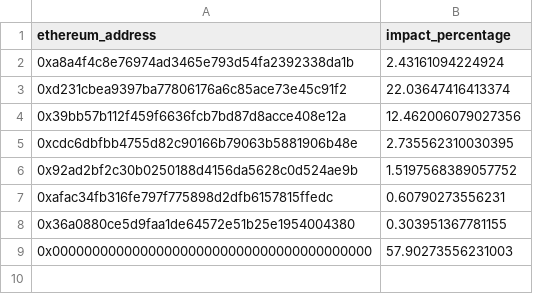
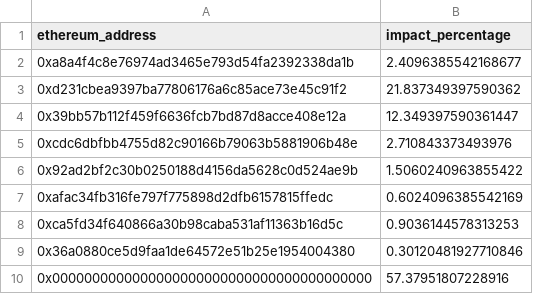
Before and after one commit to elimu-ai/web3-wiki, a CSV file: funding-splits-content/lang-TGL/FUNDING_SPLITS.csv, drawn as a sheet.

Commit message:
chore(funding-splits-content): nightly build

```diff
--- a/funding-splits-content/lang-TGL/FUNDING_SPLITS.csv
+++ b/funding-splits-content/lang-TGL/FUNDING_SPLITS.csv
@@ -1,9 +1,10 @@
 ethereum_address,impact_percentage
-0xa8a4f4c8e76974ad3465e793d54fa2392338da1b,2.43161094224924
-0xd231cbea9397ba77806176a6c85ace73e45c91f2,22.03647416413374
-0x39bb57b112f459f6636fcb7bd87d8acce408e12a,12.462006079027356
-0xcdc6dbfbb4755d82c90166b79063b5881906b48e,2.735562310030395
-0x92ad2bf2c30b0250188d4156da5628c0d524ae9b,1.5197568389057752
-0xafac34fb316fe797f775898d2dfb6157815ffedc,0.60790273556231
-0x36a0880ce5d9faa1de64572e51b25e1954004380,0.303951367781155
-0x0000000000000000000000000000000000000000,57.90273556231003
+0xa8a4f4c8e76974ad3465e793d54fa2392338da1b,2.4096385542168677
+0xd231cbea9397ba77806176a6c85ace73e45c91f2,21.837349397590362
+0x39bb57b112f459f6636fcb7bd87d8acce408e12a,12.349397590361447
+0xcdc6dbfbb4755d82c90166b79063b5881906b48e,2.710843373493976
+0x92ad2bf2c30b0250188d4156da5628c0d524ae9b,1.5060240963855422
+0xafac34fb316fe797f775898d2dfb6157815ffedc,0.6024096385542169
+0xca5fd34f640866a30b98caba531af11363b16d5c,0.9036144578313253
+0x36a0880ce5d9faa1de64572e51b25e1954004380,0.30120481927710846
+0x0000000000000000000000000000000000000000,57.37951807228916
```
Also changed, not shown: funding-splits-content/lang-TGL/contributors.csv.
